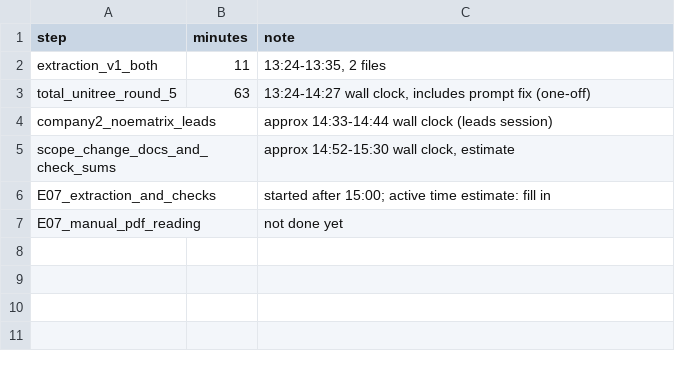
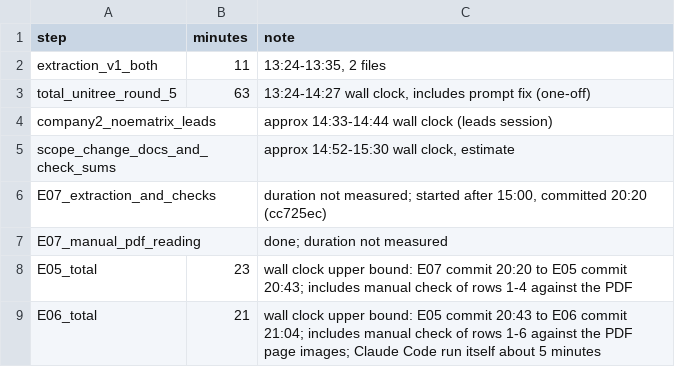
Before and after one commit to alvinyonathan18-pixel/embodied-ai-funding-db, a CSV file: data/time_log.csv, drawn as a sheet.

```diff
--- a/data/time_log.csv
+++ b/data/time_log.csv
@@ -5,3 +5,5 @@ company2_noematrix_leads,,"approx 14:33-14:44 wall clock (leads session)"
 scope_change_docs_and_check_sums,,"approx 14:52-15:30 wall clock, estimate"
-E07_extraction_and_checks,,"started after 15:00; active time estimate: fill in"
-E07_manual_pdf_reading,,"not done yet"
+E07_extraction_and_checks,,"duration not measured; started after 15:00, committed 20:20 (cc725ec)"
+E07_manual_pdf_reading,,"done; duration not measured"
+E05_total,23,"wall clock upper bound: E07 commit 20:20 to E05 commit 20:43; includes manual check of rows 1-4 against the PDF"
+E06_total,21,"wall clock upper bound: E05 commit 20:43 to E06 commit 21:04; includes manual check of rows 1-6 against the PDF page images; Claude Code run itself about 5 minutes"
```
Also changed, not shown: data/verification_log.csv.
